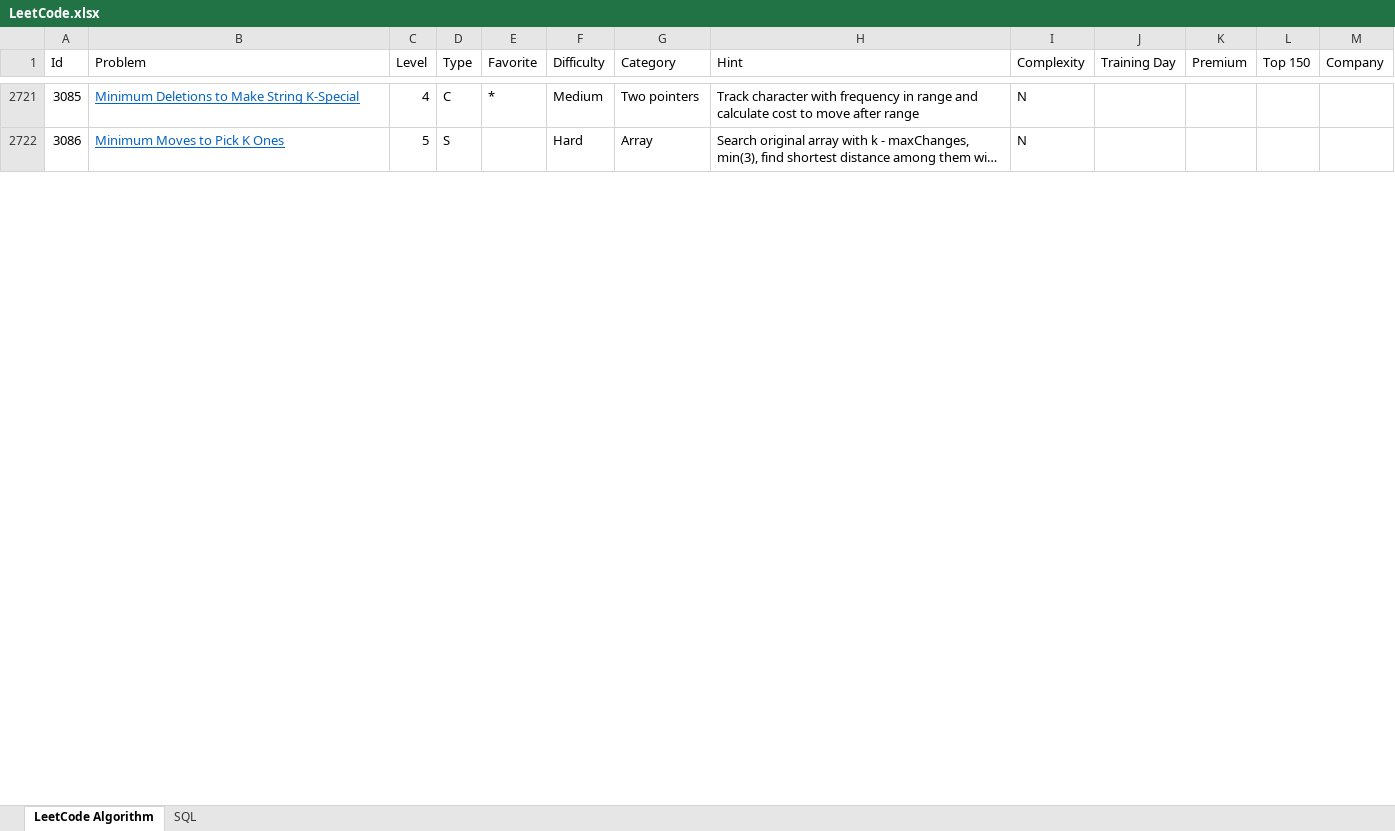
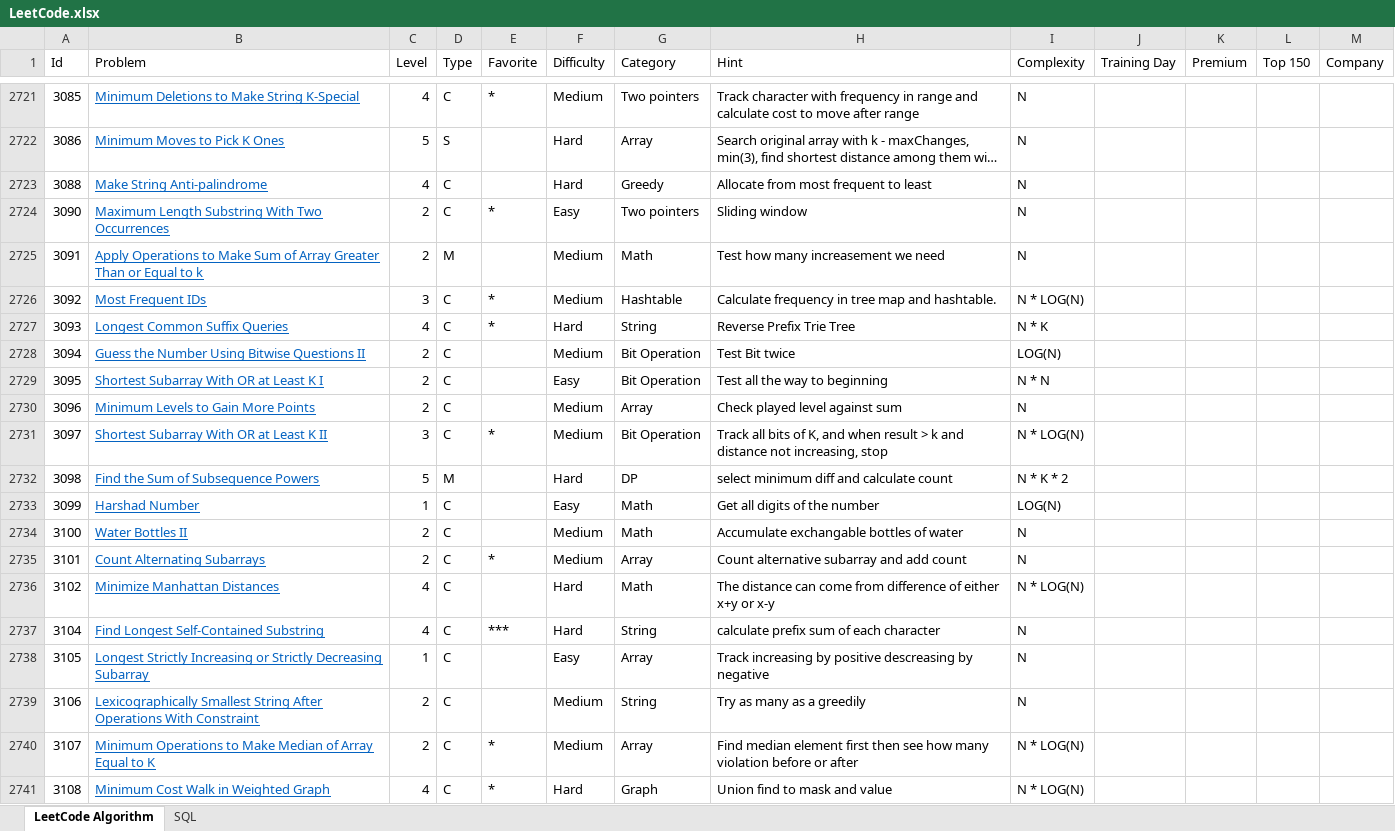
Before and after one commit to huanminwu/LeetCode, an Excel workbook: LeetCode.xlsx, sheet LeetCode Algorithm, drawn as a sheet; only a part is shown, gaps mark what is left out; long unchanged cells end in …; values as stored, in another font and other column widths than the file's, no borders; charts and pictures not drawn; the diff covers the shown part only; the diff names each change by its address in the sheet, - before the commit and + after, or states it on an @@ line.

Commit message:
check in weekly contest

```diff
--- a/LeetCode.xlsx (sheet LeetCode Algorithm)
+++ b/LeetCode.xlsx (sheet LeetCode Algorithm)
+row 2723: 3088 | Make String Anti-palindrome | 4 | C |  | Hard | Greedy | Allocate from most frequent to least | N
+row 2724: 3090 | Maximum Length Substring With Two Occurrences | 2 | C | * | Easy | Two pointers | Sliding window | N
+row 2725: 3091 | Apply Operations to Make Sum of Array Greater Than or Equal to k | 2 | M |  | Medium | Math | Test how many increasement we need | N
+row 2726: 3092 | Most Frequent IDs | 3 | C | * | Medium | Hashtable | Calculate frequency in tree map and hashtable. | N * LOG(N)
+row 2727: 3093 | Longest Common Suffix Queries | 4 | C | * | Hard | String | Reverse Prefix Trie Tree | N * K
+row 2728: 3094 | Guess the Number Using Bitwise Questions II | 2 | C |  | Medium | Bit Operation | Test Bit twice | LOG(N)
+row 2729: 3095 | Shortest Subarray With OR at Least K I | 2 | C |  | Easy | Bit Operation | Test all the way to beginning | N * N
+row 2730: 3096 | Minimum Levels to Gain More Points | 2 | C |  | Medium | Array | Check played level against sum | N
+row 2731: 3097 | Shortest Subarray With OR at Least K II | 3 | C | * | Medium | Bit Operation | Track all bits of K, and when result > k and distance not increasing, stop | N * LOG(N)
+row 2732: 3098 | Find the Sum of Subsequence Powers | 5 | M |  | Hard | DP | select minimum diff and calculate count | N * K * 2
+row 2733: 3099 | Harshad Number | 1 | C |  | Easy | Math | Get all digits of the number | LOG(N)
+row 2734: 3100 | Water Bottles II | 2 | C |  | Medium | Math | Accumulate exchangable bottles of water | N
+row 2735: 3101 | Count Alternating Subarrays | 2 | C | * | Medium | Array | Count alternative subarray and add count | N
+row 2736: 3102 | Minimize Manhattan Distances | 4 | C |  | Hard | Math | The distance can come from difference of either x+y or x-y | N * LOG(N)
+row 2737: 3104 | Find Longest Self-Contained Substring | 4 | C | *** | Hard | String | calculate prefix sum of each character | N
+row 2738: 3105 | Longest Strictly Increasing or Strictly Decreasing Subarray | 1 | C |  | Easy | Array | Track increasing by positive descreasing by negative | N
+row 2739: 3106 | Lexicographically Smallest String After Operations With Constraint | 2 | C |  | Medium | String | Try as many as a greedily | N
+row 2740: 3107 | Minimum Operations to Make Median of Array Equal to K | 2 | C | * | Medium | Array | Find median element first then see how many violation before or after | N * LOG(N)
+row 2741: 3108 | Minimum Cost Walk in Weighted Graph | 4 | C | * | Hard | Graph | Union find to mask and value | N * LOG(N)
```
Also changed, not shown: 160 added rows and 1 edited cell elsewhere in this sheet, 52 other files.
